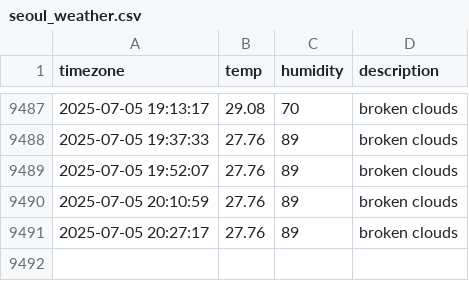
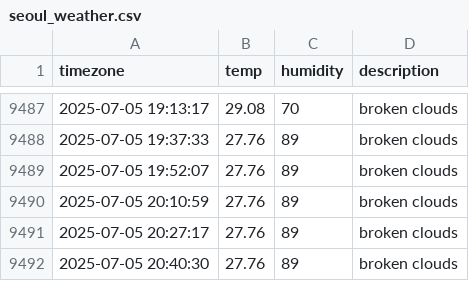
Before and after one commit to YOOSEONGWOO/seoul_weather, a CSV file: seoul_weather.csv, drawn as a sheet; only a part is shown, gaps mark what is left out.

```diff
--- a/seoul_weather.csv
+++ b/seoul_weather.csv
@@ -9491 +9491,2 @@ timezone,temp,humidity,description
 2025-07-05 20:27:17,27.76,89,broken clouds
+2025-07-05 20:40:30,27.76,89,broken clouds
```
